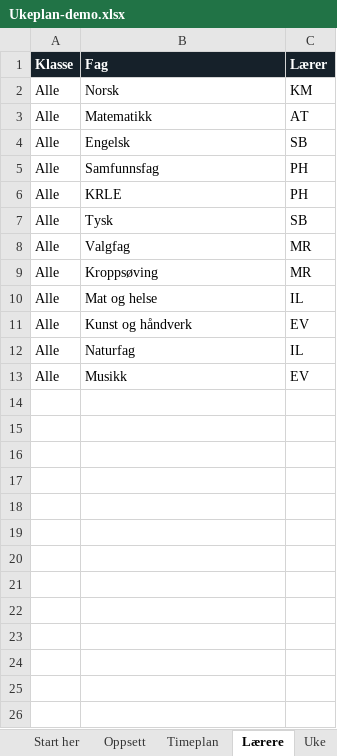
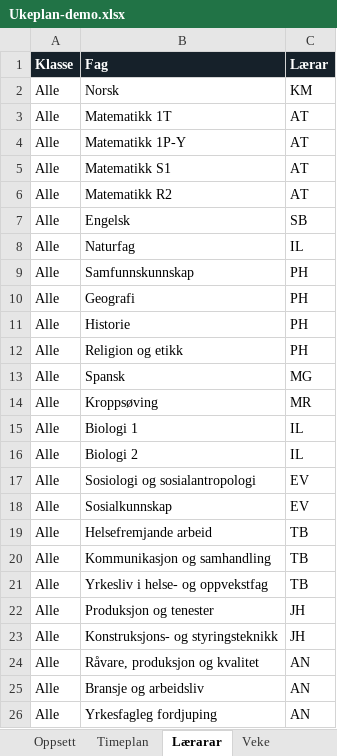
Before and after one commit to kristofferme/hvgs, an Excel workbook: ukeplan/eksempel/Ukeplan-demo.xlsx, sheet Lærarar, drawn as a sheet; values as stored, in another font and other column widths than the file's, no borders; conditional formats not drawn; removed rows and columns are numbered as before the commit, all else as after; the diff names each change by its address in the sheet, - before the commit and + after, or states it on an @@ line.

```diff
--- a/ukeplan/eksempel/Ukeplan-demo.xlsx (sheet Lærarar)
+++ b/ukeplan/eksempel/Ukeplan-demo.xlsx (sheet Lærarar)
-sheet tab: Lærere
+sheet tab: Lærarar
-sheet tab: Uke
+sheet tab: Veke
-C1: Lærer
+C1: Lærar
-B3 (Fag): Matematikk
+B3 (Fag): Matematikk 1T
+row 4: Alle | Matematikk 1P-Y | AT
+row 5: Alle | Matematikk S1 | AT
+row 6: Alle | Matematikk R2 | AT
@@ row 12 moved to row 8: Alle @@
-B9 (Fag): Samfunnsfag
+B9 (Fag): Samfunnskunnskap
+row 10: Alle | Geografi | PH
+row 11: Alle | Historie | PH
-B12 (Fag): KRLE
+B12 (Fag): Religion og etikk
-row 7: Alle | Tysk | SB
-row 8: Alle | Valgfag | MR
+row 13: Alle | Spansk | MG
-B15 (Fag): Mat og helse
+B15 (Fag): Biologi 1
+row 16: Alle | Biologi 2 | IL
-B17 (Fag): Kunst og håndverk
+B17 (Fag): Sosiologi og sosialantropologi
-B18 (Fag): Musikk
+B18 (Fag): Sosialkunnskap
+row 19: Alle | Helsefremjande arbeid | TB
+row 20: Alle | Kommunikasjon og samhandling | TB
+row 21: Alle | Yrkesliv i helse- og oppvekstfag | TB
+row 22: Alle | Produksjon og tenester | JH
+row 23: Alle | Konstruksjons- og styringsteknikk | JH
+row 24: Alle | Råvare, produksjon og kvalitet | AN
+row 25: Alle | Bransje og arbeidsliv | AN
+row 26: Alle | Yrkesfagleg fordjuping | AN
```
Also changed, not shown: sheet Veke, sheet Timeplan, sheet Oppsett, sheet Meldingar, sheet Start her, other sheet tabs, 10 other files.
